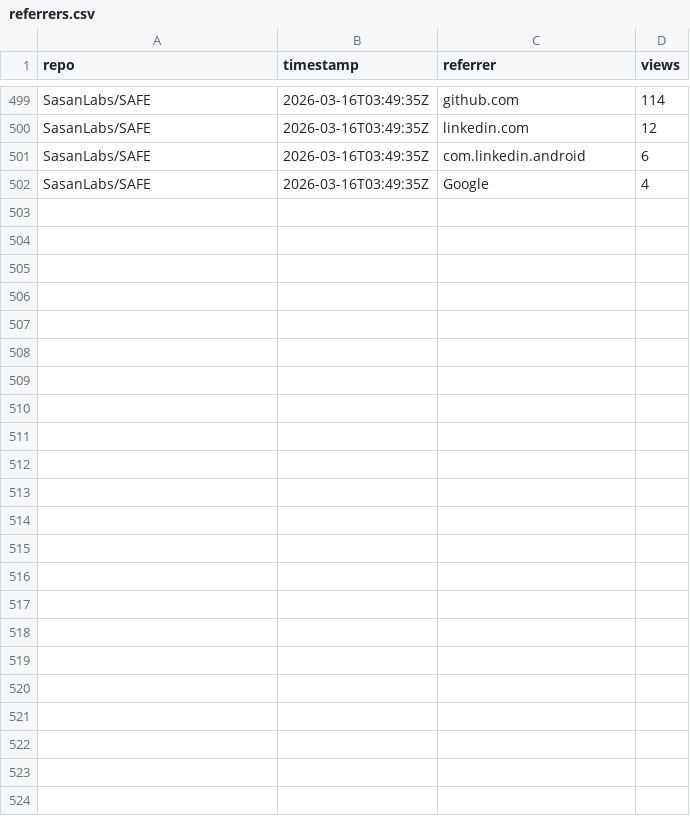
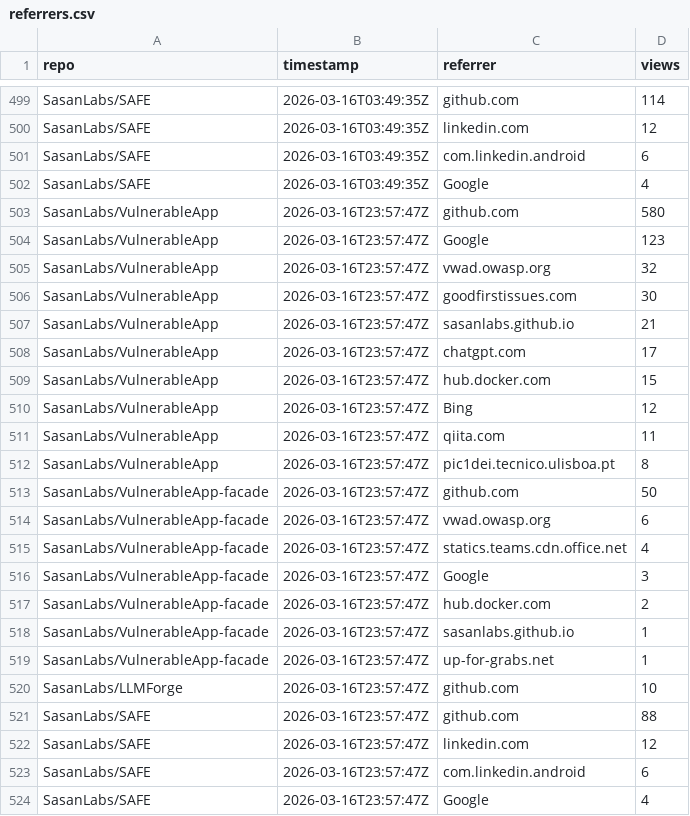
Before and after one commit to SasanLabs/VulnerableApp, a CSV file: metrics/referrers.csv, drawn as a sheet; only a part is shown, gaps mark what is left out.

Commit message:
Update multi-repo traffic metrics (2026-03-16T23:57:52Z)

```diff
--- a/metrics/referrers.csv
+++ b/metrics/referrers.csv
@@ -502 +502,23 @@ SasanLabs/SAFE,2026-03-16T03:49:35Z,com.linkedin.android,6
 SasanLabs/SAFE,2026-03-16T03:49:35Z,Google,4
+SasanLabs/VulnerableApp,2026-03-16T23:57:47Z,github.com,580
+SasanLabs/VulnerableApp,2026-03-16T23:57:47Z,Google,123
+SasanLabs/VulnerableApp,2026-03-16T23:57:47Z,vwad.owasp.org,32
+SasanLabs/VulnerableApp,2026-03-16T23:57:47Z,goodfirstissues.com,30
+SasanLabs/VulnerableApp,2026-03-16T23:57:47Z,sasanlabs.github.io,21
+SasanLabs/VulnerableApp,2026-03-16T23:57:47Z,chatgpt.com,17
+SasanLabs/VulnerableApp,2026-03-16T23:57:47Z,hub.docker.com,15
+SasanLabs/VulnerableApp,2026-03-16T23:57:47Z,Bing,12
+SasanLabs/VulnerableApp,2026-03-16T23:57:47Z,qiita.com,11
+SasanLabs/VulnerableApp,2026-03-16T23:57:47Z,pic1dei.tecnico.ulisboa.pt,8
+SasanLabs/VulnerableApp-facade,2026-03-16T23:57:47Z,github.com,50
+SasanLabs/VulnerableApp-facade,2026-03-16T23:57:47Z,vwad.owasp.org,6
+SasanLabs/VulnerableApp-facade,2026-03-16T23:57:47Z,statics.teams.cdn.office.net,4
+SasanLabs/VulnerableApp-facade,2026-03-16T23:57:47Z,Google,3
+SasanLabs/VulnerableApp-facade,2026-03-16T23:57:47Z,hub.docker.com,2
+SasanLabs/VulnerableApp-facade,2026-03-16T23:57:47Z,sasanlabs.github.io,1
+SasanLabs/VulnerableApp-facade,2026-03-16T23:57:47Z,up-for-grabs.net,1
+SasanLabs/LLMForge,2026-03-16T23:57:47Z,github.com,10
+SasanLabs/SAFE,2026-03-16T23:57:47Z,github.com,88
+SasanLabs/SAFE,2026-03-16T23:57:47Z,linkedin.com,12
+SasanLabs/SAFE,2026-03-16T23:57:47Z,com.linkedin.android,6
+SasanLabs/SAFE,2026-03-16T23:57:47Z,Google,4
```
Also changed, not shown: metrics/docker.csv, metrics/traffic.csv.
